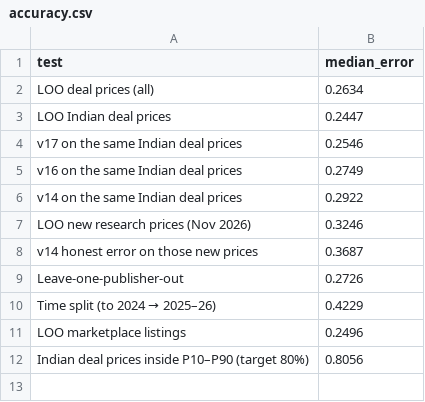
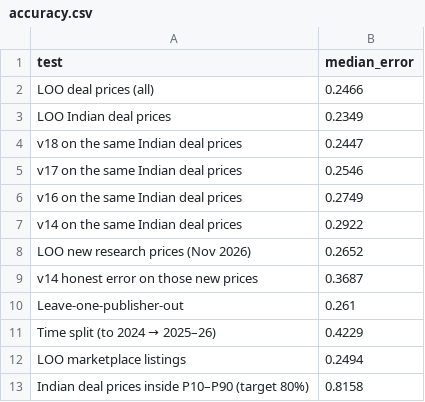
Before and after one commit to mayankmajoka2000-tech/cgem-dashboard, a CSV file: docs/data/accuracy.csv, drawn as a sheet.

```diff
--- a/docs/data/accuracy.csv
+++ b/docs/data/accuracy.csv
@@ -1,4 +1,5 @@
 test,median_error
-LOO deal prices (all),0.2634
-LOO Indian deal prices,0.2447
+LOO deal prices (all),0.2466
+LOO Indian deal prices,0.2349
+v18 on the same Indian deal prices,0.2447
 v17 on the same Indian deal prices,0.2546
@@ -6,7 +7,7 @@ v16 on the same Indian deal prices,0.2749
 v14 on the same Indian deal prices,0.2922
-LOO new research prices (Nov 2026),0.3246
+LOO new research prices (Nov 2026),0.2652
 v14 honest error on those new prices,0.3687
-Leave-one-publisher-out,0.2726
+Leave-one-publisher-out,0.261
 Time split (to 2024 → 2025–26),0.4229
-LOO marketplace listings,0.2496
-Indian deal prices inside P10–P90 (target 80%),0.8056
+LOO marketplace listings,0.2494
+Indian deal prices inside P10–P90 (target 80%),0.8158
```
Also changed, not shown: docs/data/projects.csv, docs/data/training_data.csv, 19 other files.
